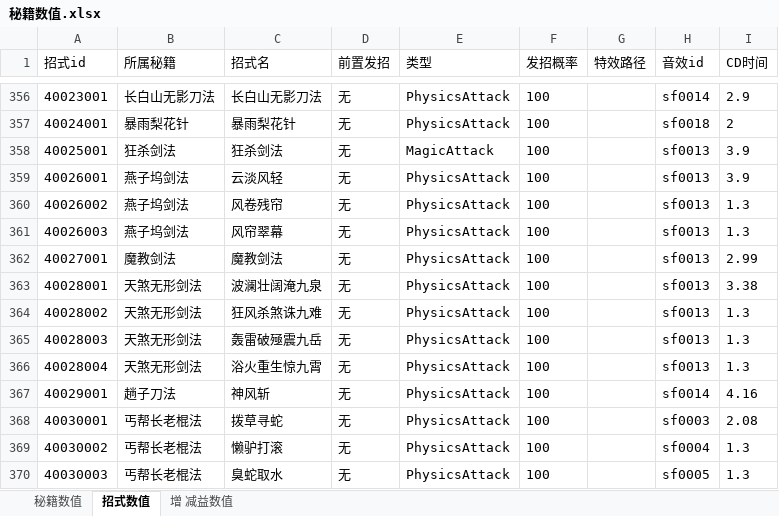
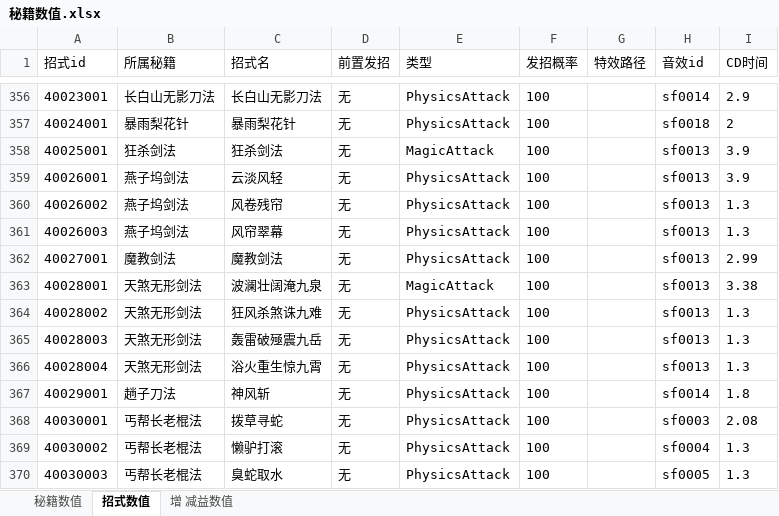
Before and after one commit to zhaoguo20002/MyWuXia, an Excel workbook: docs/秘籍数值.xlsx, sheet 招式数值, drawn as a sheet; only a part is shown, gaps mark what is left out; values as stored, in another font and other column widths than the file's, no borders; the diff names each change by its address in the sheet, - before the commit and + after, or states it on an @@ line.

```diff
--- a/docs/秘籍数值.xlsx (sheet 招式数值)
+++ b/docs/秘籍数值.xlsx (sheet 招式数值)
-E363 (类型): PhysicsAttack
+E363 (类型): MagicAttack
-I367 (CD时间): 4.16
+I367 (CD时间): 1.8
```
Also changed, not shown: sheet 增 减益数值, sheet 秘籍数值, docs/数值平衡.xlsx, 9 other files.
